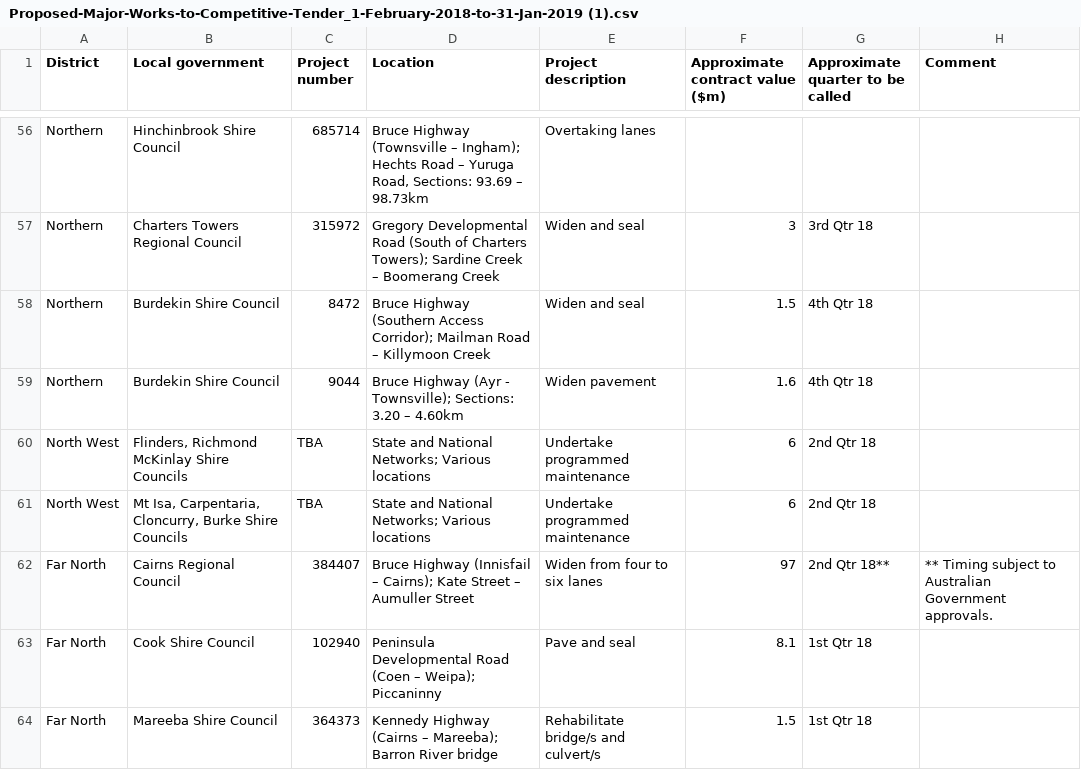
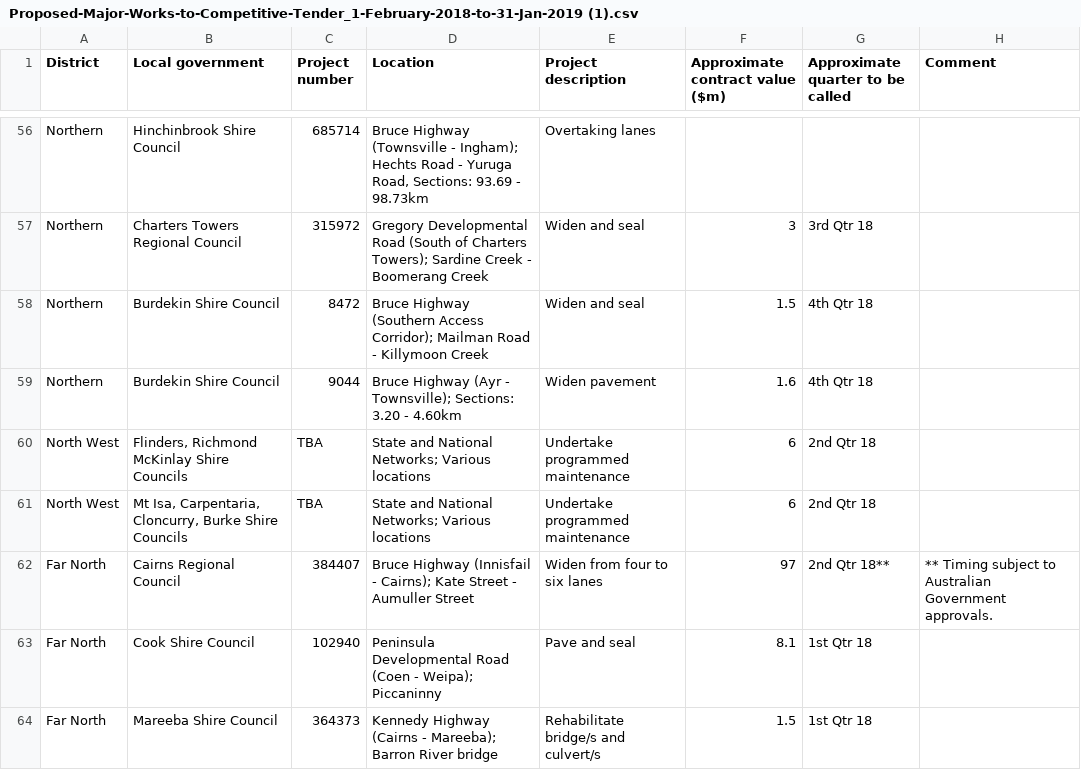
Before and after one commit to Stephen-Gates/service-locations, a CSV file: linked-boundary-data/sdp-works-to-tender-20180101-20181231/data/Proposed-Major-Works-to-Competitive-Tender_1-February-2018-to-31-Jan-2019 (1).csv, drawn as a sheet; only a part is shown, gaps mark what is left out; the diff covers the shown part only; the diff names each change by its address in the sheet, - before the commit and + after, or states it on an @@ line.

Commit message:
clean non-UTF-8 chars and add to validation
Will probably fail as includes "locations" property

```diff
--- a/linked-boundary-data/sdp-works-to-tender-20180101-20181231/data/Proposed-Major-Works-to-Competitive-Tender_1-February-2018-to-31-Jan-2019 (1).csv
+++ b/linked-boundary-data/sdp-works-to-tender-20180101-20181231/data/Proposed-Major-Works-to-Competitive-Tender_1-February-2018-to-31-Jan-2019 (1).csv
-D56 (Location): …Highway (Townsville – Ingham); Hechts Road – Yuruga Road, Sections: 93.69 – 98.73km
+D56 (Location): …Highway (Townsville - Ingham); Hechts Road - Yuruga Road, Sections: 93.69 - 98.73km
-D57 (Location): …Sardine Creek – Boomerang Creek
+D57 (Location): …Sardine Creek - Boomerang Creek
-D58 (Location): …Mailman Road – Killymoon Creek
+D58 (Location): …Mailman Road - Killymoon Creek
-D59 (Location): …Sections: 3.20 – 4.60km
+D59 (Location): …Sections: 3.20 - 4.60km
-D62 (Location): …Highway (Innisfail – Cairns); Kate Street – Aumuller Street
+D62 (Location): …Highway (Innisfail - Cairns); Kate Street - Aumuller Street
-D63 (Location): …Road (Coen – Weipa); Piccaninny
+D63 (Location): …Road (Coen - Weipa); Piccaninny
-D64 (Location): …Highway (Cairns – Mareeba); Barron…
+D64 (Location): …Highway (Cairns - Mareeba); Barron…
```
Also changed, not shown: 54 edited cells elsewhere in this file, 1 other file.
